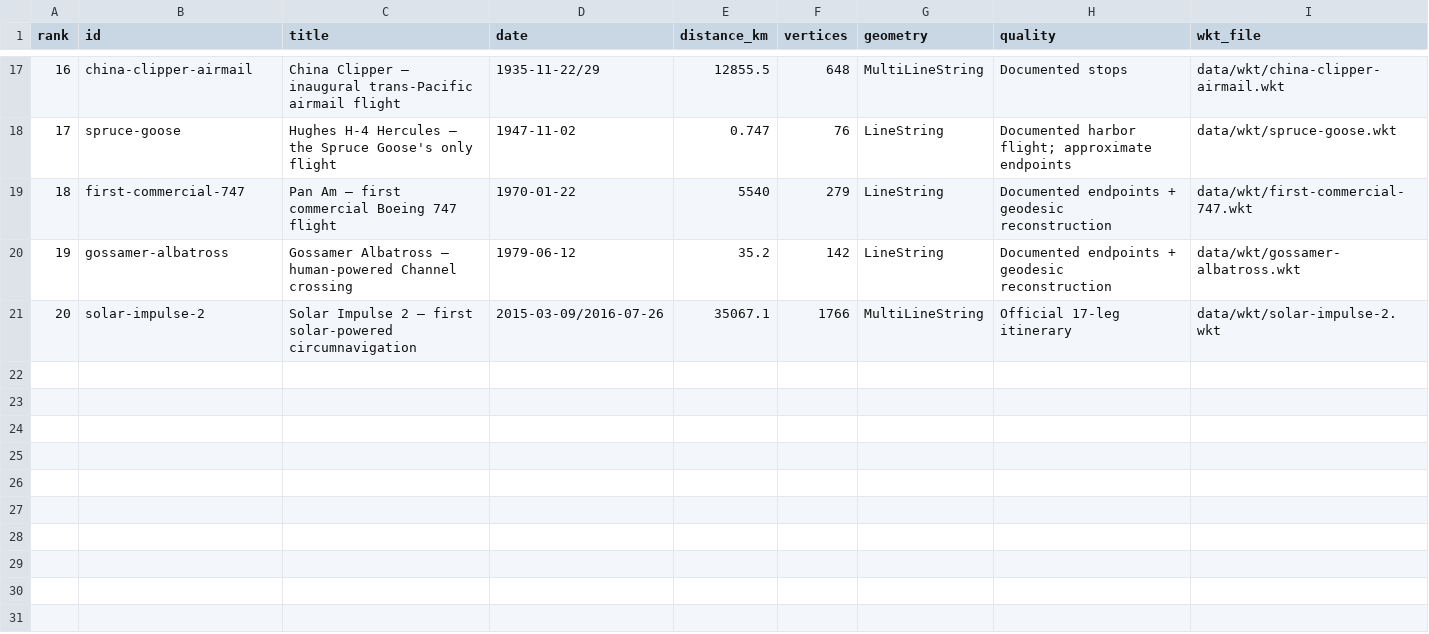
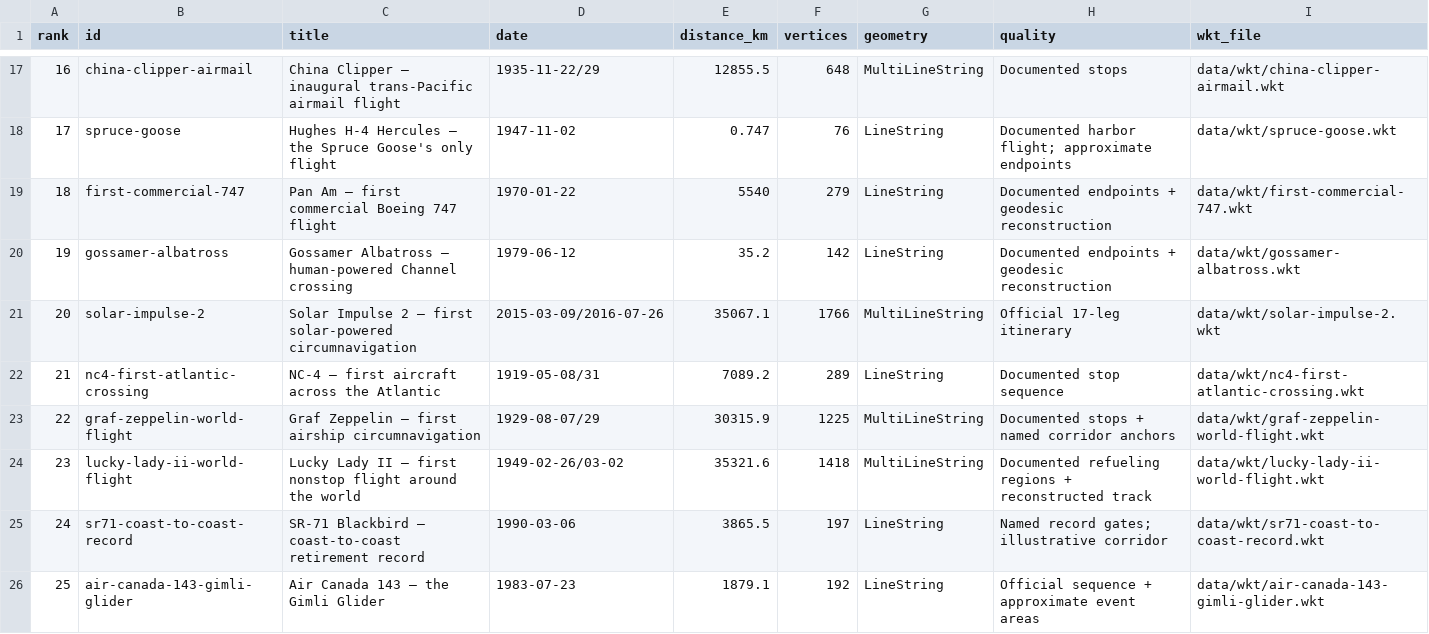
Before and after one commit to Yaodin/landmark-Journeys, a TSV file: data/routes-index.tsv, drawn as a sheet; only a part is shown, gaps mark what is left out; the diff names each change by its address in the sheet, - before the commit and + after, or states it on an @@ line.

Commit message:
Add phone layout and expand atlas to 25 flights

```diff
--- a/data/routes-index.tsv
+++ b/data/routes-index.tsv
+row 22: 21 | nc4-first-atlantic-crossing | NC-4 — first aircraft across the Atlantic | 1919-05-08/31 | 7089.2 | 289 | LineString | Documented stop sequence | data/wkt/nc4-first-atlantic-crossing.wkt
+row 23: 22 | graf-zeppelin-world-flight | Graf Zeppelin — first airship circumnavigation | 1929-08-07/29 | 30315.9 | 1225 | MultiLineString | Documented stops + named corridor anchors | data/wkt/graf-zeppelin-world-flight.wkt
+row 24: 23 | lucky-lady-ii-world-flight | Lucky Lady II — first nonstop flight around the world | 1949-02-26/03-02 | 35321.6 | 1418 | MultiLineString | Documented refueling regions + reconstructed track | data/wkt/lucky-lady-ii-world-flight.wkt
+row 25: 24 | sr71-coast-to-coast-record | SR-71 Blackbird — coast-to-coast retirement record | 1990-03-06 | 3865.5 | 197 | LineString | Named record gates; illustrative corridor | data/wkt/sr71-coast-to-coast-record.wkt
+row 26: 25 | air-canada-143-gimli-glider | Air Canada 143 — the Gimli Glider | 1983-07-23 | 1879.1 | 192 | LineString | Official sequence + approximate event areas | data/wkt/air-canada-143-gimli-glider.wkt
```
Also changed, not shown: 40 other files.
